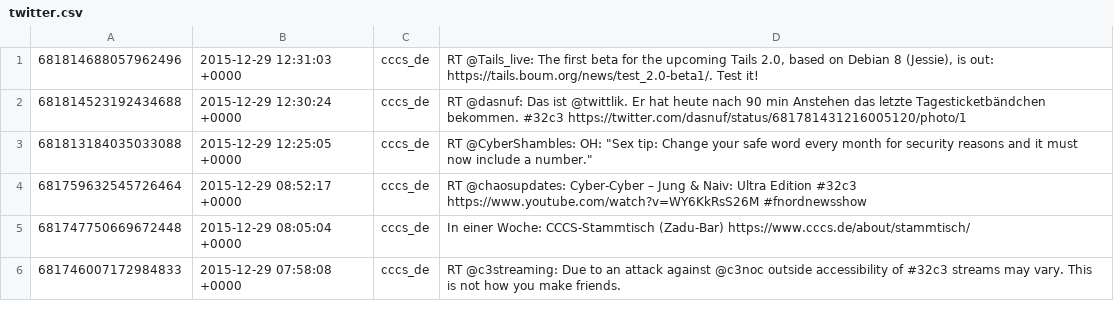
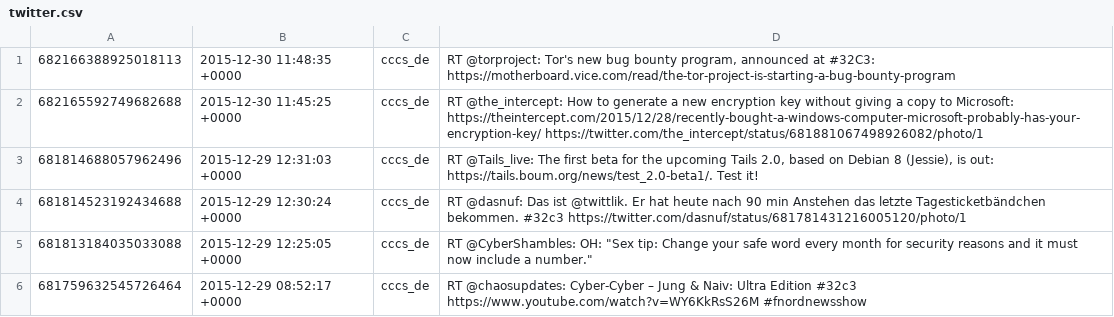
Before and after one commit to cccs/cccs-website, a CSV file: content/_data/twitter.csv, drawn as a sheet; only a part is shown; the shorter side is filled out with more unchanged rows; the diff names each change by its address in the sheet, - before the commit and + after, or states it on an @@ line.

Commit message:
Update Twitter

```diff
--- a/content/_data/twitter.csv
+++ b/content/_data/twitter.csv
+row 1: 682166388925018113 | 2015-12-30 11:48:35 +0000 | cccs_de | RT @torproject: Tor's new bug bounty program, announced at #32C3: https://motherboard.vice.com/read/the-tor-project-is-starting-a-bug-bounty-program
+row 2: 682165592749682688 | 2015-12-30 11:45:25 +0000 | cccs_de | RT @the_intercept: How to generate a new encryption key without giving a copy to Microsoft: https://theintercept.com/2015/12/28/recently-bought-a-windows-computer-microsoft-probably-has-your-encryption-key/ https://twitter.com/the_intercept/status/681881067498926082/photo/1
```
